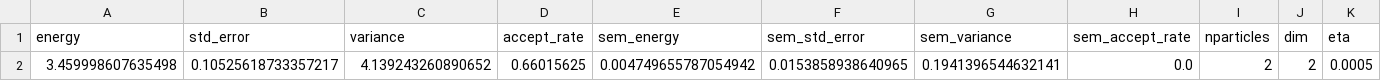
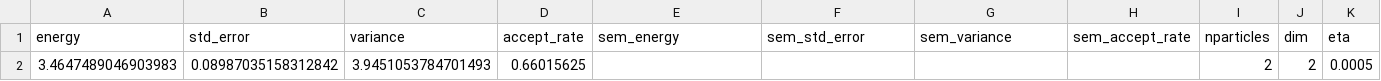
Before and after one commit to Daniel-Haas-B/NeuralQuantumState, a CSV file: data/playground.csv, drawn as a sheet; only a part is shown; the diff names each change by its address in the sheet, - before the commit and + after, or states it on an @@ line.

```diff
--- a/data/playground.csv
+++ b/data/playground.csv
-A2 (energy): 3.459998607635498
+A2 (energy): 3.4647489046903983
-B2 (std_error): 0.10525618733357217
+B2 (std_error): 0.08987035158312842
-C2 (variance): 4.139243260890652
+C2 (variance): 3.9451053784701493
-E2 (sem_energy): 0.004749655787054942
+E2 (sem_energy): (empty)
-F2 (sem_std_error): 0.0153858938640965
+F2 (sem_std_error): (empty)
-G2 (sem_variance): 0.1941396544632141
+G2 (sem_variance): (empty)
-H2 (sem_accept_rate): 0.0
+H2 (sem_accept_rate): (empty)
```
Also changed, not shown: 21 other files.
